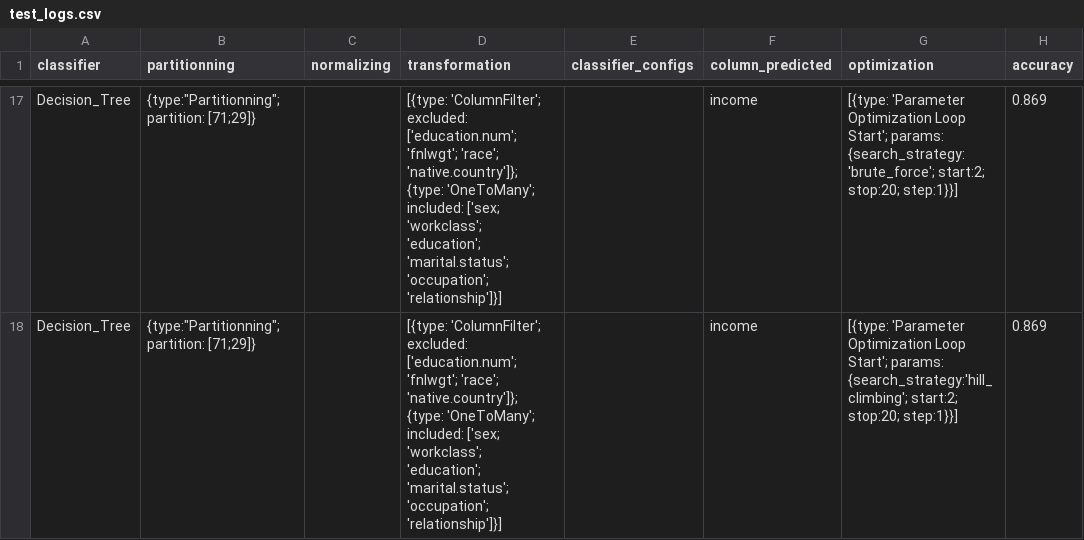
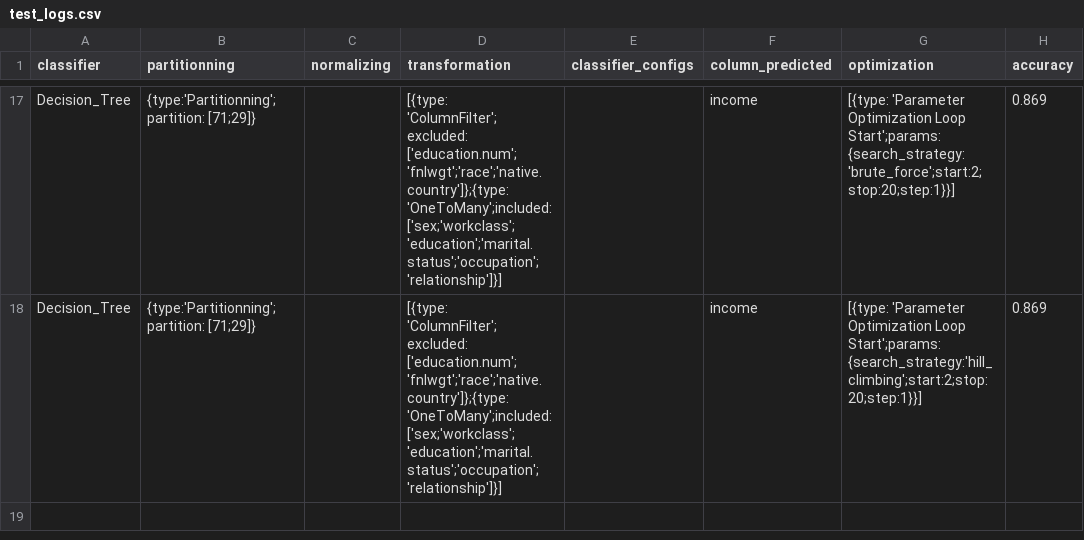
Before and after one commit to NanoClem/ML_data_challenge, a CSV file: test_logs.csv, drawn as a sheet; only a part is shown, gaps mark what is left out; the diff covers the shown part only; the diff names each change by its address in the sheet, - before the commit and + after, or states it on an @@ line.

```diff
--- a/test_logs.csv
+++ b/test_logs.csv
-B17:B18 (partitionning): {type:"Partitionning"; partition: [71;29]}
+B17:B18 (partitionning): {type:'Partitionning';partition: [71;29]}
-D17:D18 (transformation): [{type: 'ColumnFilter'; excluded: ['education.num'; 'fnlwgt'; 'race'; 'native.country']}; {type: 'OneToMany'; included: ['sex; 'workclass'; 'education'; 'marital.status'; 'occupation'; 'relationship']}]
+D17:D18 (transformation): [{type: 'ColumnFilter';excluded: ['education.num';'fnlwgt';'race';'native.country']};{type: 'OneToMany';included: ['sex;'workclass';'education';'marital.status';'occupation';'relationship']}]
-G17 (optimization): …Optimization Loop Start'; params: {search_strategy:'brute_force'; start:2; stop:20; step:1}}]
+G17 (optimization): …Optimization Loop Start';params: {search_strategy:'brute_force';start:2;stop:20;step:1}}]
-G18 (optimization): …Optimization Loop Start'; params: {search_strategy:'hill_climbing'; start:2; stop:20; step:1}}]
+G18 (optimization): …Optimization Loop Start';params: {search_strategy:'hill_climbing';start:2;stop:20;step:1}}]
```
Also changed, not shown: 44 edited cells elsewhere in this file, 1 other file.
